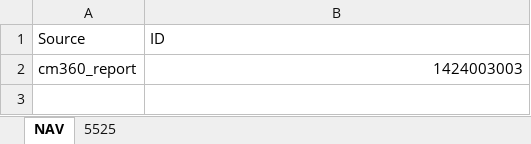
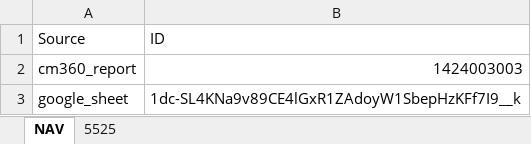
Before and after one commit to taylorgrant/kawasaki_cm360, an Excel workbook: data/kawasaki_vehicle_config.xlsx, sheet NAV, drawn as a sheet; values as stored, in another font and other column widths than the file's, no borders; the diff names each change by its address in the sheet, - before the commit and + after, or states it on an @@ line.

Commit message:
new ids for google sheets

```diff
--- a/data/kawasaki_vehicle_config.xlsx (sheet NAV)
+++ b/data/kawasaki_vehicle_config.xlsx (sheet NAV)
+row 3: google_sheet | 1dc-SL4KNa9v89CE4lGxR1ZAdoyW1SbepHzKFf7I9__k
```
Also changed, not shown: sheet 5525, 1 other file.
